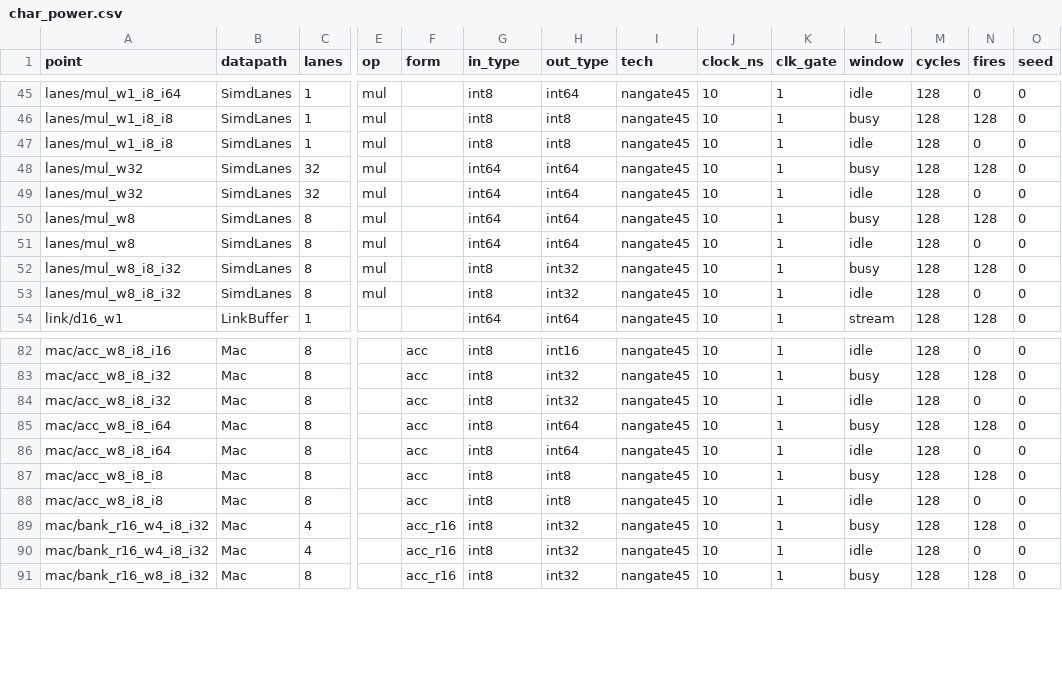
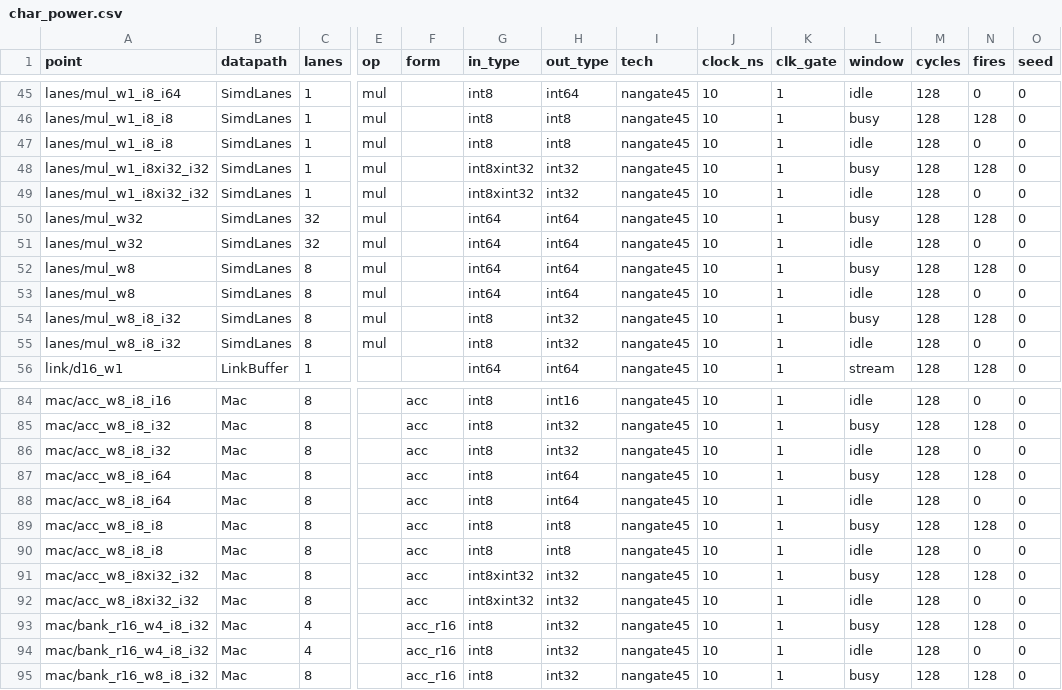
Before and after one commit to KULeuven-MICAS/snax-forge-experiments, a CSV file: results/char/nangate45/char_power.csv, drawn as a sheet; only a part is shown, gaps mark what is left out; rows hold the shown columns only; the diff names each change by its address in the sheet, - before the commit and + after, or states it on an @@ line.

```diff
--- a/results/char/nangate45/char_power.csv
+++ b/results/char/nangate45/char_power.csv
+row 48: lanes/mul_w1_i8xi32_i32 | SimdLanes | 1 | mul |  | int8xint32 | int32 | nangate45 | 10 | 1 | busy | 128 | 128 | 0
+row 49: lanes/mul_w1_i8xi32_i32 | SimdLanes | 1 | mul |  | int8xint32 | int32 | nangate45 | 10 | 1 | idle | 128 | 0 | 0
+row 91: mac/acc_w8_i8xi32_i32 | Mac | 8 |  | acc | int8xint32 | int32 | nangate45 | 10 | 1 | busy | 128 | 128 | 0
+row 92: mac/acc_w8_i8xi32_i32 | Mac | 8 |  | acc | int8xint32 | int32 | nangate45 | 10 | 1 | idle | 128 | 0 | 0
```
Also changed, not shown: results/char/nangate45/char_synth.csv, results/char/nangate45/char_synth_modules.csv, 14 other files.
